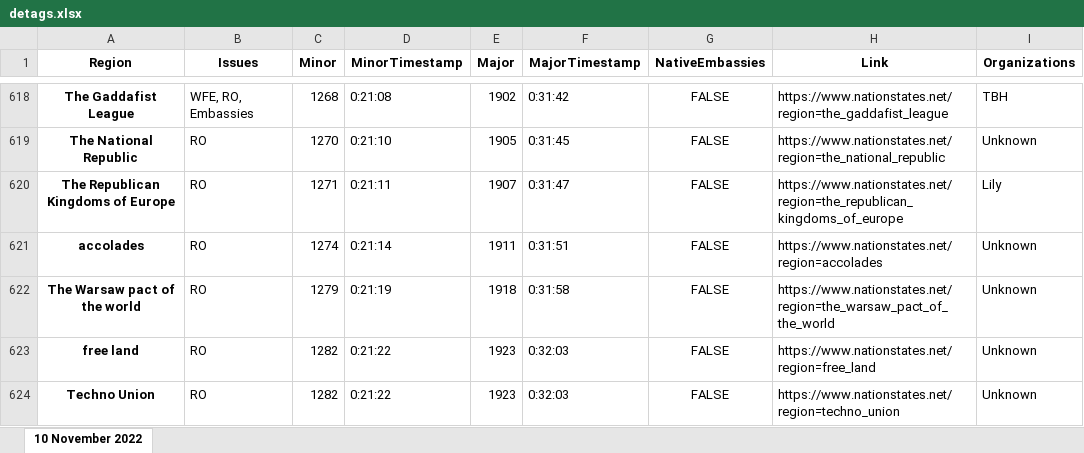
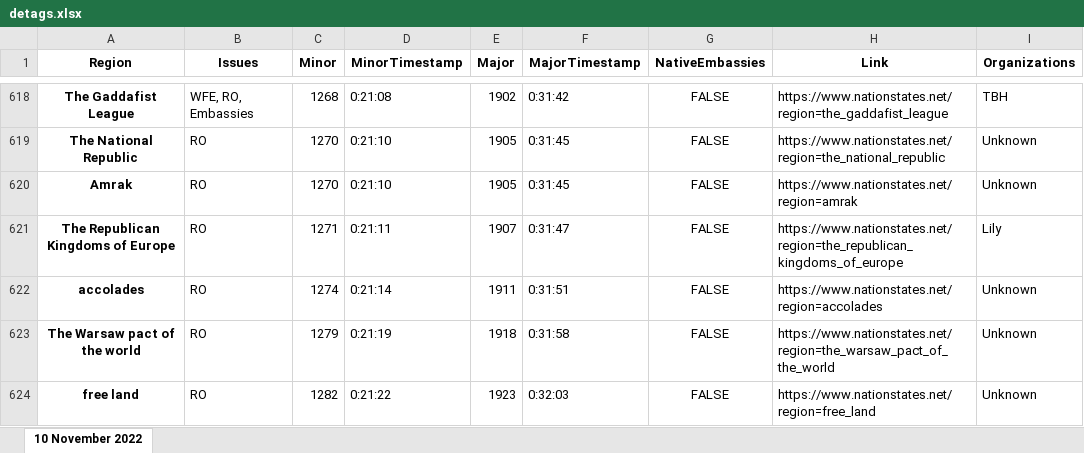
Before and after one commit to esfalsa/puree, an Excel workbook: data/detags.xlsx, sheet 10 November 2022, drawn as a sheet; only a part is shown, gaps mark what is left out; the shorter side is filled out with more unchanged rows; values as stored, in another font and other column widths than the file's, no borders; the diff names each change by its address in the sheet, - before the commit and + after, or states it on an @@ line.

```diff
--- a/data/detags.xlsx (sheet 10 November 2022)
+++ b/data/detags.xlsx (sheet 10 November 2022)
+row 620: Amrak | RO | 1270 | 0:21:10 | 1905 | 0:31:45 | FALSE | https://www.nationstates.net/region=amrak | Unknown
```
Also changed, not shown: 6 other files.
